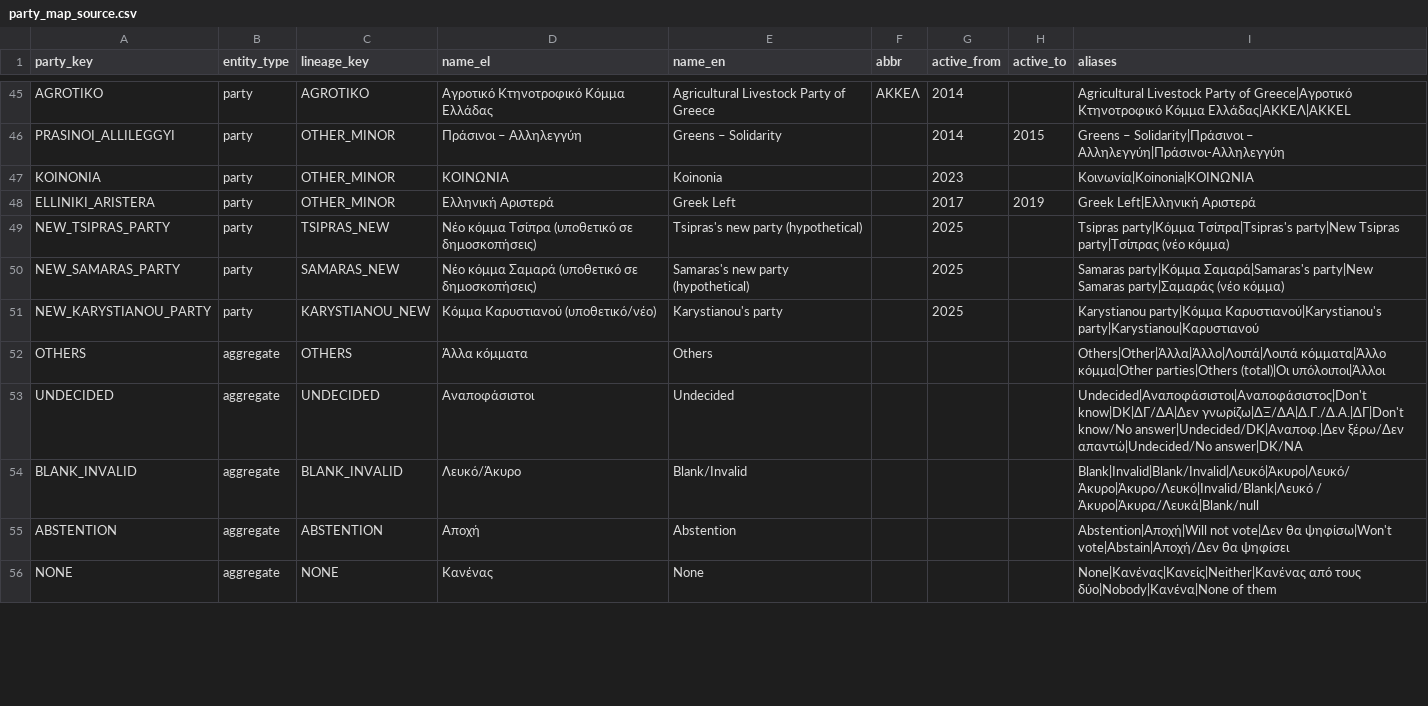
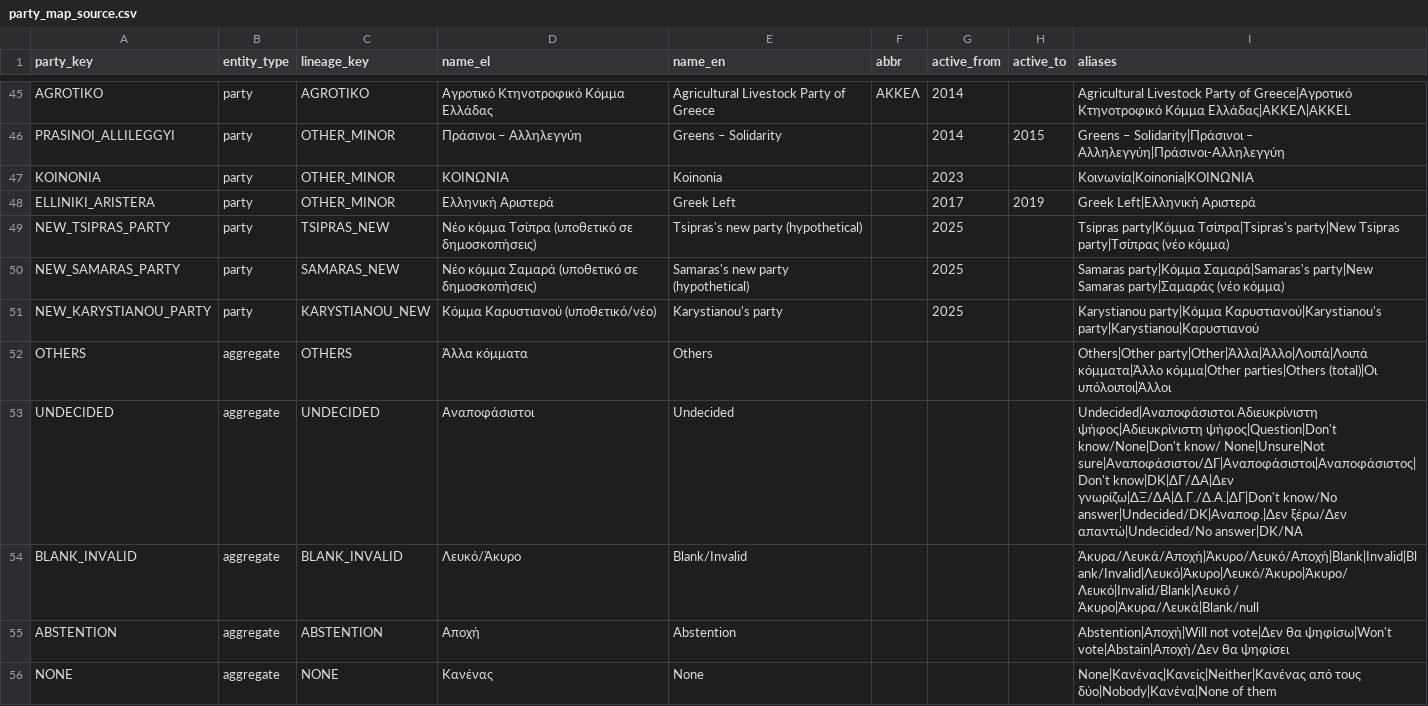
Before and after one commit to Gkagkelis/subscription-starter, a CSV file: scripts/synthetic-lab/political/polls_elections/party_map_source.csv, drawn as a sheet; only a part is shown, gaps mark what is left out; the diff covers the shown part only.

```diff
--- a/scripts/synthetic-lab/political/polls_elections/party_map_source.csv
+++ b/scripts/synthetic-lab/political/polls_elections/party_map_source.csv
@@ -51,5 +51,5 @@ NEW_SAMARAS_PARTY,party,SAMARAS_NEW,Νέο κόμμα Σαμαρά (υποθετ
 NEW_KARYSTIANOU_PARTY,party,KARYSTIANOU_NEW,Κόμμα Καρυστιανού (υποθετικό/νέο),Karystianou's party,,2025,,Karystianou party|Κόμμα Καρυστιανού|Karystianou's party|Karystianou|Καρυστιανού
-OTHERS,aggregate,OTHERS,Άλλα κόμματα,Others,,,,Others|Other|Άλλα|Άλλο|Λοιπά|Λοιπά κόμματα|Άλλο κόμμα|Other parties|Others (total)|Οι υπόλοιποι|Άλλοι
-UNDECIDED,aggregate,UNDECIDED,Αναποφάσιστοι,Undecided,,,,Undecided|Αναποφάσιστοι|Αναποφάσιστος|Don't know|DK|ΔΓ/ΔΑ|Δεν γνωρίζω|ΔΞ/ΔΑ|Δ.Γ./Δ.Α.|ΔΓ|Don't know/No answer|Undecided/DK|Αναποφ.|Δεν ξέρω/Δεν απαντώ|Undecided/No answer|DK/NA
-BLANK_INVALID,aggregate,BLANK_INVALID,Λευκό/Άκυρο,Blank/Invalid,,,,Blank|Invalid|Blank/Invalid|Λευκό|Άκυρο|Λευκό/Άκυρο|Άκυρο/Λευκό|Invalid/Blank|Λευκό / Άκυρο|Άκυρα/Λευκά|Blank/null
+OTHERS,aggregate,OTHERS,Άλλα κόμματα,Others,,,,Others|Other party|Other|Άλλα|Άλλο|Λοιπά|Λοιπά κόμματα|Άλλο κόμμα|Other parties|Others (total)|Οι υπόλοιποι|Άλλοι
+UNDECIDED,aggregate,UNDECIDED,Αναποφάσιστοι,Undecided,,,,Undecided|Αναποφάσιστοι Αδιευκρίνιστη ψήφος|Αδιευκρίνιστη ψήφος|Question|Don't know/None|Don't know/ None|Unsure|Not sure|Αναποφάσιστοι/ΔΓ|Αναποφάσιστοι|Αναποφάσιστος|Don't know|DK|ΔΓ/ΔΑ|Δεν γνωρίζω|ΔΞ/ΔΑ|Δ.Γ./Δ.Α.|ΔΓ|Don't know/No answer|Undecided/DK|Αναποφ.|Δεν ξέρω/Δεν απαντώ|Undecided/No answer|DK/NA
+BLANK_INVALID,aggregate,BLANK_INVALID,Λευκό/Άκυρο,Blank/Invalid,,,,Άκυρα/Λευκά/Αποχή|Άκυρο/Λευκό/Αποχή|Blank|Invalid|Blank/Invalid|Λευκό|Άκυρο|Λευκό/Άκυρο|Άκυρο/Λευκό|Invalid/Blank|Λευκό / Άκυρο|Άκυρα/Λευκά|Blank/null
 ABSTENTION,aggregate,ABSTENTION,Αποχή,Abstention,,,,Abstention|Αποχή|Will not vote|Δεν θα ψηφίσω|Won't vote|Abstain|Αποχή/Δεν θα ψηφίσει
```
Also changed, not shown: 7 added rows and 12 edited cells elsewhere in this file, 12 other files.
